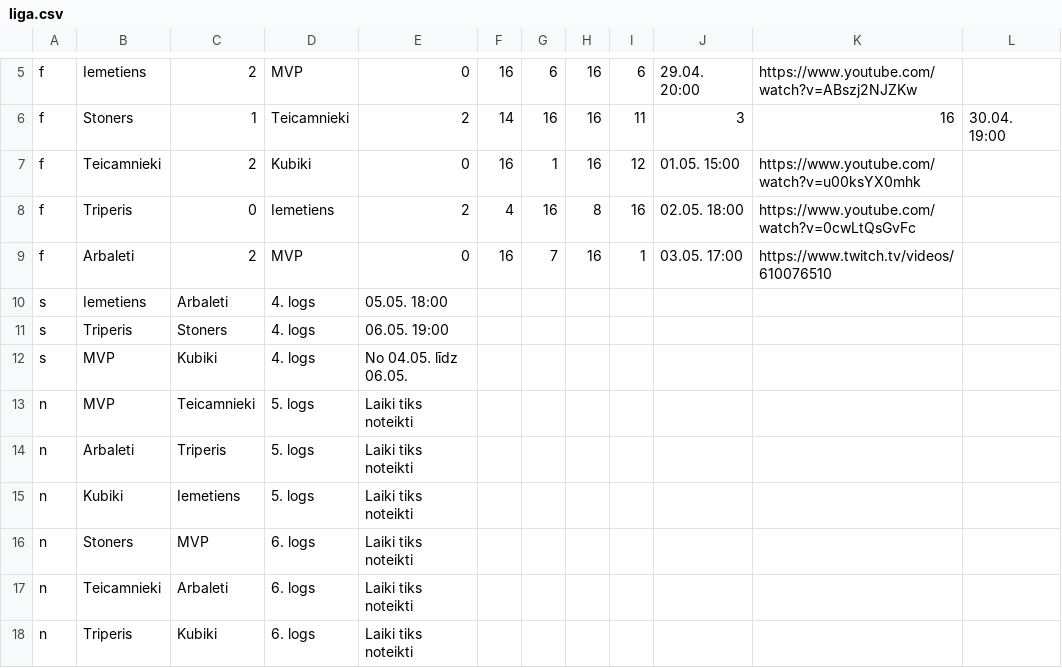
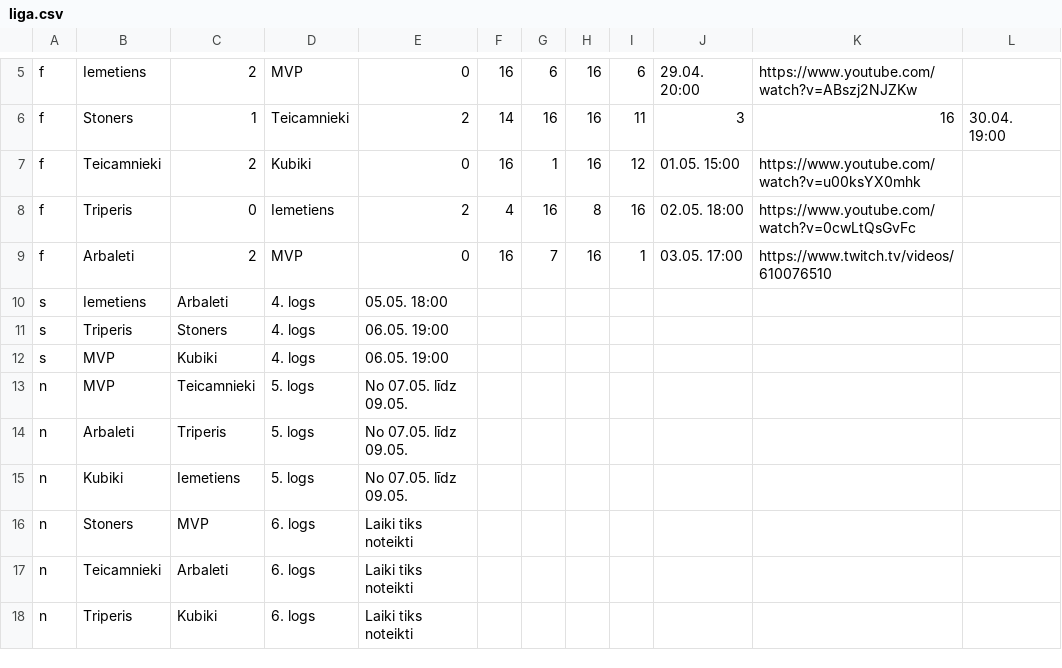
Before and after one commit to artis-v/artis-v.github.io, a CSV file: csgo/liga.csv, drawn as a sheet; only a part is shown, gaps mark what is left out; the diff names each change by its address in the sheet, - before the commit and + after, or states it on an @@ line.

Commit message:
Update liga.csv

```diff
--- a/csgo/liga.csv
+++ b/csgo/liga.csv
-E12: No 04.05. līdz 06.05.
+E12: 06.05. 19:00
-E13:E15: Laiki tiks noteikti
+E13:E15: No 07.05. līdz 09.05.
```
